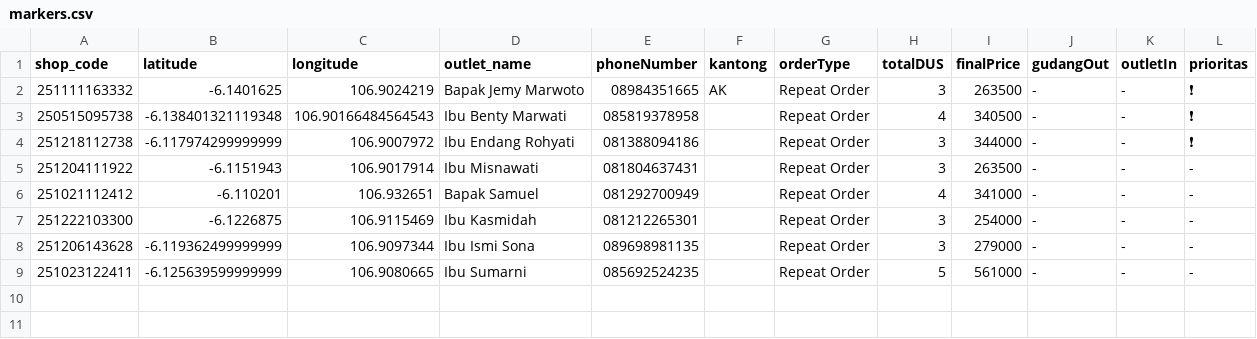
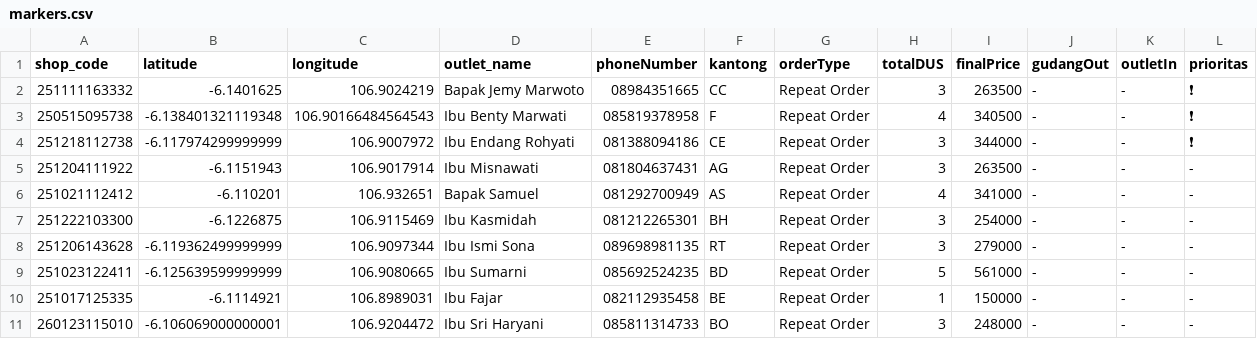
Before and after one commit to AlimanIrawan/indonesia-delivery-map-system, a CSV file: public/markers.csv, drawn as a sheet.

Commit message:
🚚 更新送货数据 - 2026/02/25

```diff
--- a/public/markers.csv
+++ b/public/markers.csv
@@ -1,9 +1,11 @@
 shop_code,latitude,longitude,outlet_name,phoneNumber,kantong,orderType,totalDUS,finalPrice,gudangOut,outletIn,prioritas
-251111163332,-6.1401625,106.9024219,"Bapak Jemy Marwoto","08984351665","AK","Repeat Order","3","263500","-","-","❗"
-250515095738,-6.138401321119348,106.90166484564543,"Ibu Benty Marwati","085819378958","","Repeat Order","4","340500","-","-","❗"
-251218112738,-6.117974299999999,106.9007972,"Ibu Endang Rohyati","081388094186","","Repeat Order","3","344000","-","-","❗"
-251204111922,-6.1151943,106.9017914,"Ibu Misnawati","081804637431","","Repeat Order","3","263500","-","-","-"
-251021112412,-6.110201,106.932651,"Bapak Samuel","081292700949","","Repeat Order","4","341000","-","-","-"
-251222103300,-6.1226875,106.9115469,"Ibu Kasmidah","081212265301","","Repeat Order","3","254000","-","-","-"
-251206143628,-6.119362499999999,106.9097344,"Ibu Ismi Sona","089698981135","","Repeat Order","3","279000","-","-","-"
-251023122411,-6.125639599999999,106.9080665,"Ibu Sumarni","085692524235","","Repeat Order","5","561000","-","-","-"
+251111163332,-6.1401625,106.9024219,"Bapak Jemy Marwoto","08984351665","CC","Repeat Order","3","263500","-","-","❗"
+250515095738,-6.138401321119348,106.90166484564543,"Ibu Benty Marwati","085819378958","F","Repeat Order","4","340500","-","-","❗"
+251218112738,-6.117974299999999,106.9007972,"Ibu Endang Rohyati","081388094186","CE","Repeat Order","3","344000","-","-","❗"
+251204111922,-6.1151943,106.9017914,"Ibu Misnawati","081804637431","AG","Repeat Order","3","263500","-","-","-"
+251021112412,-6.110201,106.932651,"Bapak Samuel","081292700949","AS","Repeat Order","4","341000","-","-","-"
+251222103300,-6.1226875,106.9115469,"Ibu Kasmidah","081212265301","BH","Repeat Order","3","254000","-","-","-"
+251206143628,-6.119362499999999,106.9097344,"Ibu Ismi Sona","089698981135","RT","Repeat Order","3","279000","-","-","-"
+251023122411,-6.125639599999999,106.9080665,"Ibu Sumarni","085692524235","BD","Repeat Order","5","561000","-","-","-"
+251017125335,-6.1114921,106.8989031,"Ibu Fajar","082112935458","BE","Repeat Order","1","150000","-","-","-"
+260123115010,-6.106069000000001,106.9204472,"Ibu Sri Haryani","085811314733","BO","Repeat Order","3","248000","-","-","-"
```
